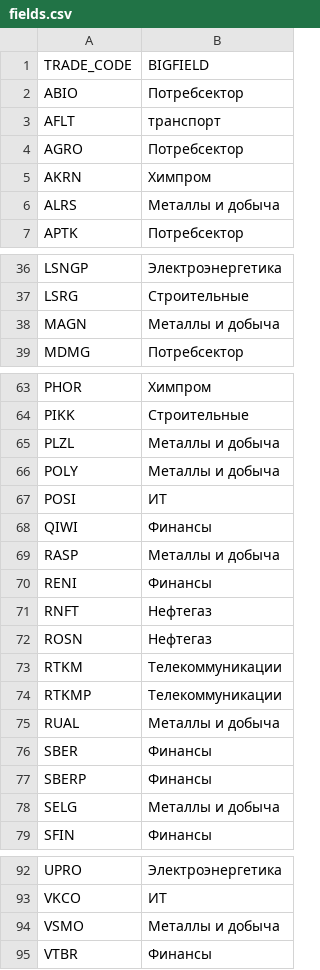
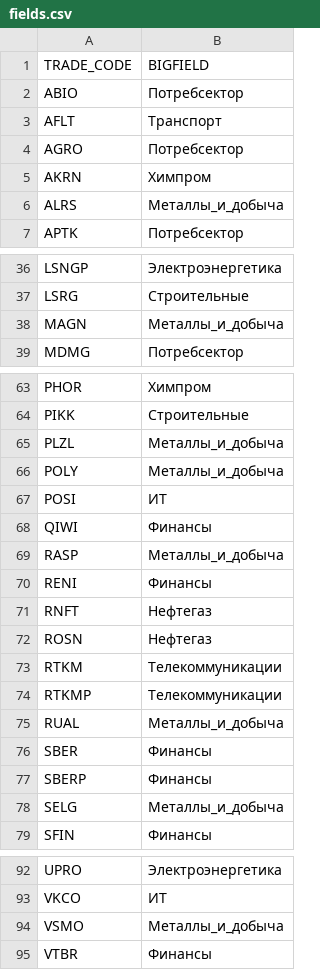
Before and after one commit to MariaSparrow/Solyanka_IT, a CSV file: main/fields.csv, drawn as a sheet; only a part is shown, gaps mark what is left out; the diff covers the shown part only.

```diff
--- a/main/fields.csv
+++ b/main/fields.csv
@@ -2,6 +2,6 @@ TRADE_CODE,BIGFIELD
 ABIO,Потребсектор
-AFLT,транспорт
+AFLT,Транспорт
 AGRO,Потребсектор
 AKRN,Химпром
-ALRS,Металлы и добыча
+ALRS,Металлы_и_добыча
 APTK,Потребсектор
@@ -37,3 +37,3 @@ LSNGP,Электроэнергетика
 LSRG,Строительные
-MAGN,Металлы и добыча
+MAGN,Металлы_и_добыча
 MDMG,Потребсектор
@@ -64,7 +64,7 @@ PHOR,Химпром
 PIKK,Строительные
-PLZL,Металлы и добыча
-POLY,Металлы и добыча
+PLZL,Металлы_и_добыча
+POLY,Металлы_и_добыча
 POSI,ИТ
 QIWI,Финансы
-RASP,Металлы и добыча
+RASP,Металлы_и_добыча
 RENI,Финансы
@@ -74,6 +74,6 @@ RTKM,Телекоммуникации
 RTKMP,Телекоммуникации
-RUAL,Металлы и добыча
+RUAL,Металлы_и_добыча
 SBER,Финансы
 SBERP,Финансы
-SELG,Металлы и добыча
+SELG,Металлы_и_добыча
 SFIN,Финансы
@@ -93,3 +93,3 @@ UPRO,Электроэнергетика
 VKCO,ИТ
-VSMO,Металлы и добыча
+VSMO,Металлы_и_добыча
 VTBR,Финансы
```
Also changed, not shown: 11 edited cells elsewhere in this file, 1 other file.
